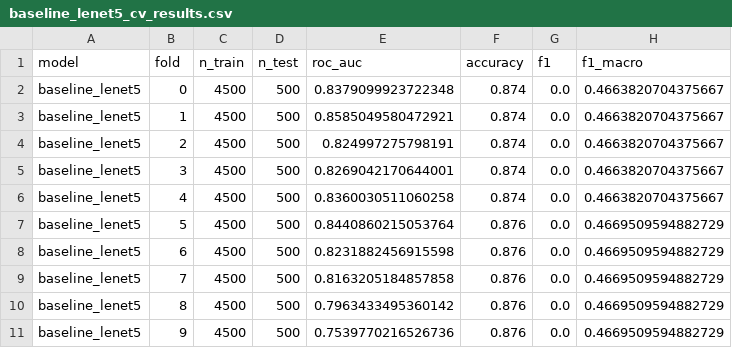
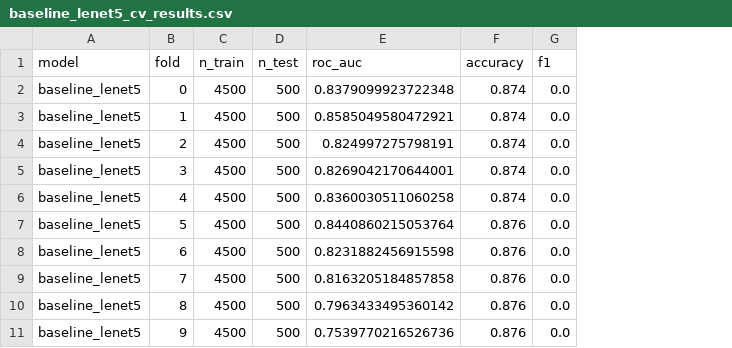
Before and after one commit to PabloDeLaCruzG/Colorectal_Histology_CNN, a CSV file: results/baseline_lenet5_cv_results.csv, drawn as a sheet; the diff names each change by its address in the sheet, - before the commit and + after, or states it on an @@ line.

```diff
--- a/results/baseline_lenet5_cv_results.csv
+++ b/results/baseline_lenet5_cv_results.csv
-column H (f1_macro), rows 2-11: 0.4663820704375667 | 0.4663820704375667 | 0.4663820704375667 | 0.4663820704375667 | 0.4663820704375667 | 0.4669509594882729 | 0.4669509594882729 | 0.4669509594882729 | 0.4669509594882729 | 0.4669509594882729
```
Also changed, not shown: 2 other files.
